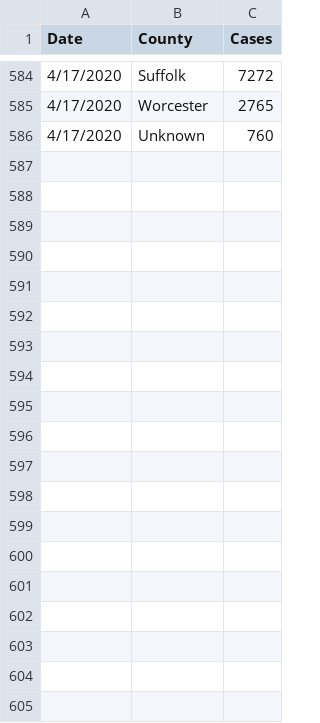
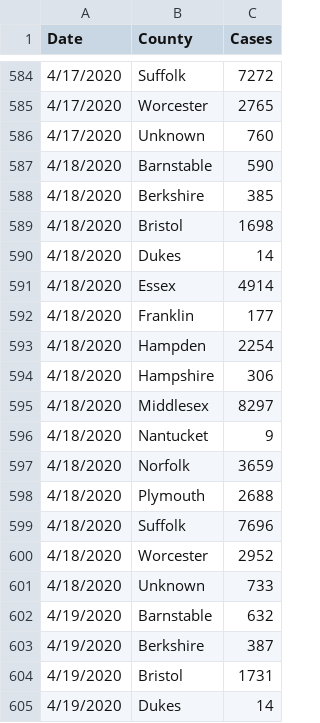
Before and after one commit to STAT691P-Project-Seminar/SIR-Models, a CSV file: data/CountyLevelData.csv, drawn as a sheet; only a part is shown, gaps mark what is left out; the diff covers the shown part only; the diff names each change by its address in the sheet, - before the commit and + after, or states it on an @@ line.

Commit message:
updated data

```diff
--- a/data/CountyLevelData.csv
+++ b/data/CountyLevelData.csv
+row 587: 4/18/2020 | Barnstable | 590
+row 588: 4/18/2020 | Berkshire | 385
+row 589: 4/18/2020 | Bristol | 1698
+row 590: 4/18/2020 | Dukes | 14
+row 591: 4/18/2020 | Essex | 4914
+row 592: 4/18/2020 | Franklin | 177
+row 593: 4/18/2020 | Hampden | 2254
+row 594: 4/18/2020 | Hampshire | 306
+row 595: 4/18/2020 | Middlesex | 8297
+row 596: 4/18/2020 | Nantucket | 9
+row 597: 4/18/2020 | Norfolk | 3659
+row 598: 4/18/2020 | Plymouth | 2688
+row 599: 4/18/2020 | Suffolk | 7696
+row 600: 4/18/2020 | Worcester | 2952
+row 601: 4/18/2020 | Unknown | 733
+row 602: 4/19/2020 | Barnstable | 632
+row 603: 4/19/2020 | Berkshire | 387
+row 604: 4/19/2020 | Bristol | 1731
+row 605: 4/19/2020 | Dukes | 14
```
Also changed, not shown: 11 added rows elsewhere in this file, data/RaceData.csv, data/StateLevelData.csv, 2 other files.
